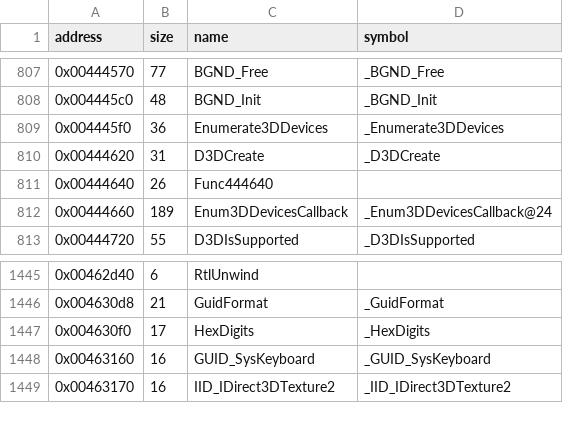
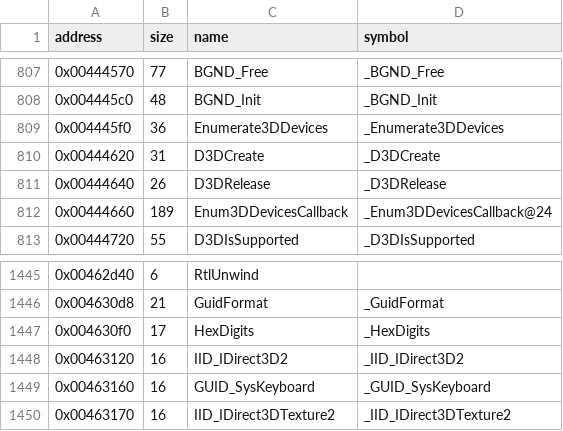
Before and after one commit to LostArtefacts/tr02, a CSV file: config/symbols.csv, drawn as a sheet; only a part is shown, gaps mark what is left out.

```diff
--- a/config/symbols.csv
+++ b/config/symbols.csv
@@ -810,3 +810,3 @@ address,size,name,symbol
 0x00444620,31,D3DCreate,_D3DCreate
-0x00444640,26,Func444640,
+0x00444640,26,D3DRelease,_D3DRelease
 0x00444660,189,Enum3DDevicesCallback,_Enum3DDevicesCallback@24
@@ -1447,2 +1447,3 @@ address,size,name,symbol
 0x004630f0,17,HexDigits,_HexDigits
+0x00463120,16,IID_IDirect3D2,_IID_IDirect3D2
 0x00463160,16,GUID_SysKeyboard,_GUID_SysKeyboard
```
Also changed, not shown: 2 other files.
